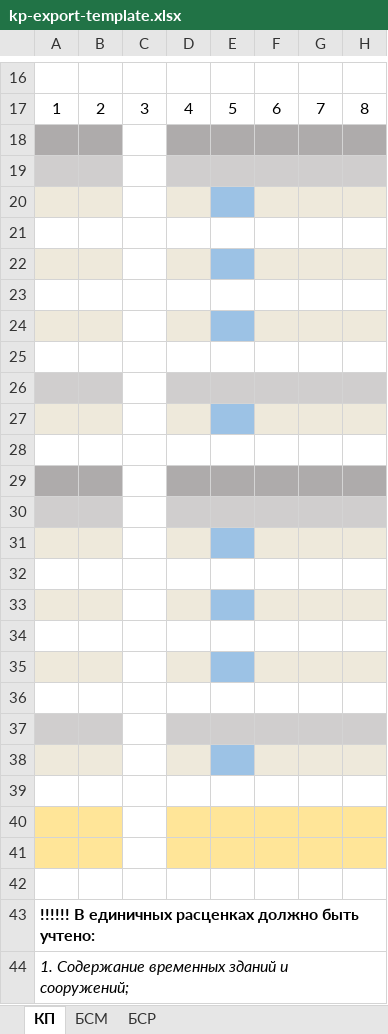
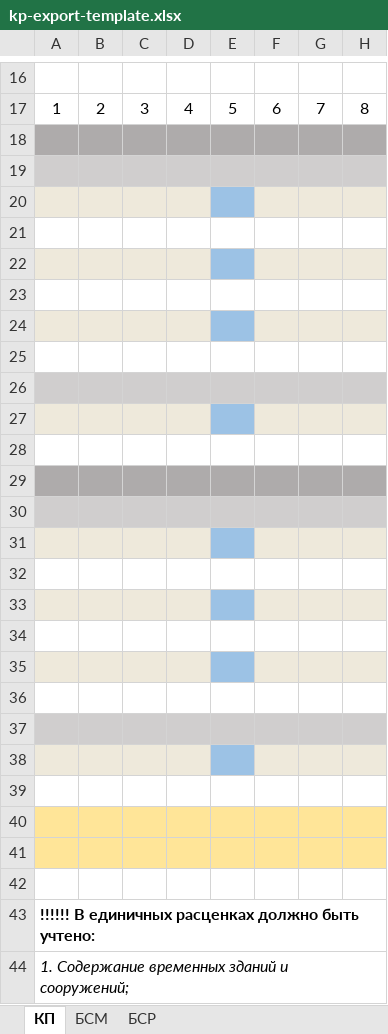
Before and after one commit to saztonov/EstiMat, an Excel workbook: server/src/templates/kp-export-template.xlsx, sheet КП, drawn as a sheet; only a part is shown, gaps mark what is left out; values as stored, in another font and other column widths than the file's, no borders; conditional formats not drawn; the diff covers the shown part only; the diff names each change by its address in the sheet, - before the commit and + after, or states it on an @@ line.

```diff
--- a/server/src/templates/kp-export-template.xlsx (sheet КП)
+++ b/server/src/templates/kp-export-template.xlsx (sheet КП)
-C18 fill: none
+C18 fill: #AEABAB
-C19 fill: none
+C19 fill: #D0CECE
-C20 fill: none
+C20 fill: #EEE9DB
-C22 fill: none
+C22 fill: #EEE9DB
-C24 fill: none
+C24 fill: #EEE9DB
-C26 fill: none
+C26 fill: #D0CECE
-C27 fill: none
+C27 fill: #EEE9DB
-C29 fill: none
+C29 fill: #AEABAB
-C30 fill: none
+C30 fill: #D0CECE
-C31 fill: none
+C31 fill: #EEE9DB
-C33 fill: none
+C33 fill: #EEE9DB
-C35 fill: none
+C35 fill: #EEE9DB
-C37 fill: none
+C37 fill: #D0CECE
-C38 fill: none
+C38 fill: #EEE9DB
-C40:C41 fill: none
+C40:C41 fill: #FFE598
```
Also changed, not shown: cell formats and merged cells elsewhere in this sheet, 1 other file.
